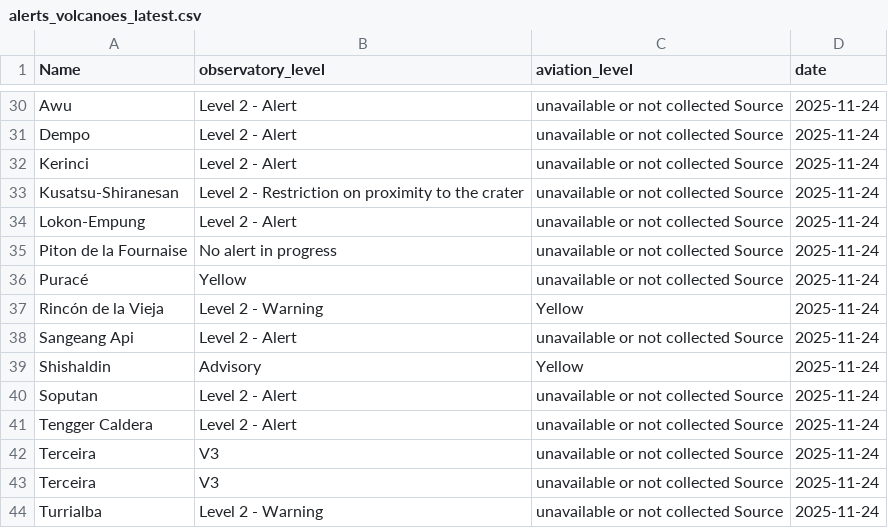
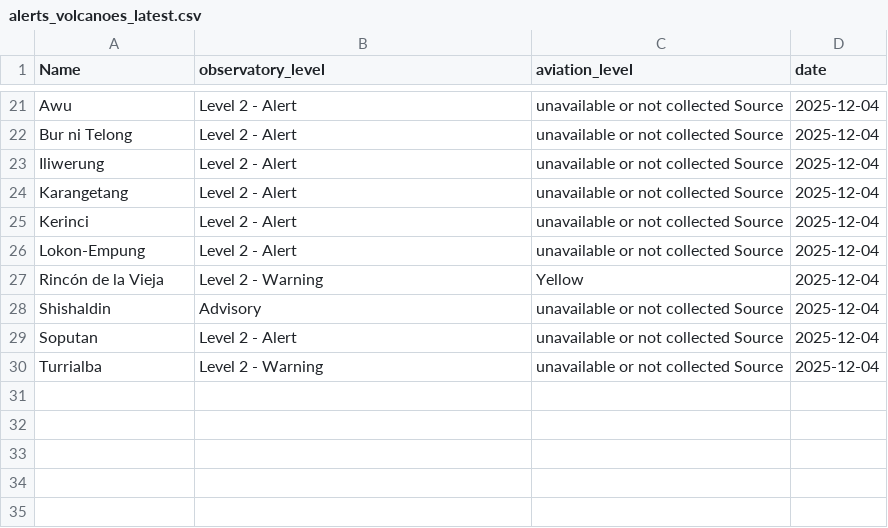
Before and after one commit to oGillet/SafeVolcano, a CSV file: ETL/app/data/alerts_volcanoes_latest.csv, drawn as a sheet; only a part is shown, gaps mark what is left out; removed rows and columns are numbered as before the commit, all else as after; the diff covers the shown part only; the diff names each change by its address in the sheet, - before the commit and + after, or states it on an @@ line.

```diff
--- a/ETL/app/data/alerts_volcanoes_latest.csv
+++ b/ETL/app/data/alerts_volcanoes_latest.csv
-D21:D22 (date): 2025-11-24
+D21:D22 (date): 2025-12-04
-A22 (Name): Dempo
+A22 (Name): Bur ni Telong
+row 23: Iliwerung | Level 2 - Alert | unavailable or not collected Source | 2025-12-04
+row 24: Karangetang | Level 2 - Alert | unavailable or not collected Source | 2025-12-04
-D25 (date): 2025-11-24
+D25 (date): 2025-12-04
-row 33: Kusatsu-Shiranesan | Level 2 - Restriction on proximity to the crater | unavailable or not collected Source | 2025-11-24
-D26 (date): 2025-11-24
+D26 (date): 2025-12-04
-row 35: Piton de la Fournaise | No alert in progress | unavailable or not collected Source | 2025-11-24
-row 36: Puracé | Yellow | unavailable or not collected Source | 2025-11-24
-D27 (date): 2025-11-24
+D27 (date): 2025-12-04
-row 38: Sangeang Api | Level 2 - Alert | unavailable or not collected Source | 2025-11-24
-C28 (aviation_level): Yellow
+C28 (aviation_level): unavailable or not collected Source
-D28:D29 (date): 2025-11-24
+D28:D29 (date): 2025-12-04
-row 41: Tengger Caldera | Level 2 - Alert | unavailable or not collected Source | 2025-11-24
-row 42: Terceira | V3 | unavailable or not collected Source | 2025-11-24
-row 43: Terceira | V3 | unavailable or not collected Source | 2025-11-24
-D30 (date): 2025-11-24
+D30 (date): 2025-12-04
```
Also changed, not shown: 1 added row, 10 removed rows and 21 edited cells elsewhere in this file, ETL/app/data/earthquakes_db.csv, ETL/app/data/risk_by_volcano.csv, 13 other files.
